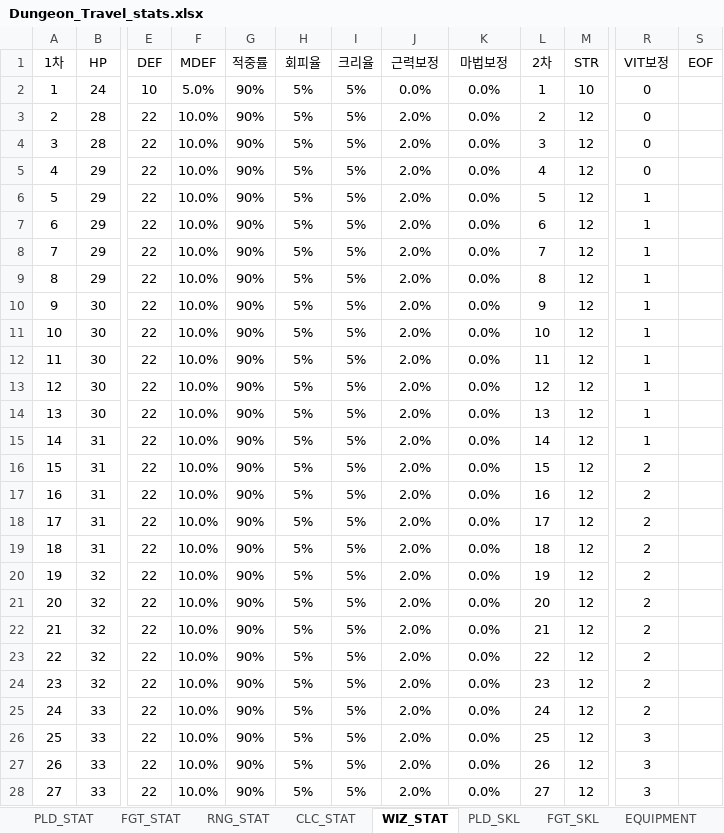
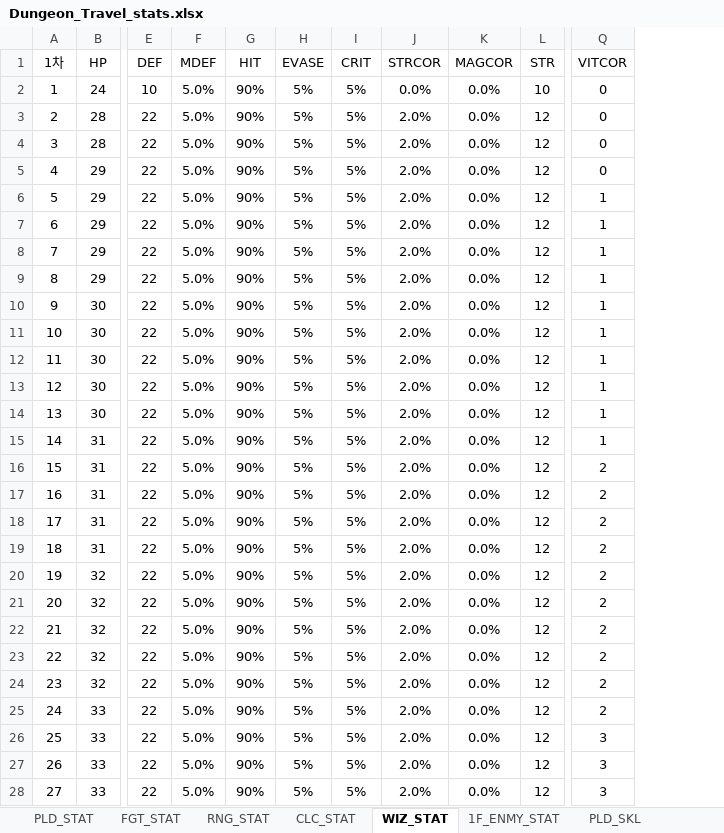
Before and after one commit to machamy/Dungeon-Travel, an Excel workbook: Assets/Dungeon_Travel_stats.xlsx, sheet WIZ_STAT, drawn as a sheet; only a part is shown, gaps mark what is left out; values as stored, in another font and other column widths than the file's, no borders; charts and pictures not drawn; removed rows and columns are numbered as before the commit, all else as after; the diff covers the shown part only; the diff names each change by its address in the sheet, - before the commit and + after, or states it on an @@ line.

```diff
--- a/Assets/Dungeon_Travel_stats.xlsx (sheet WIZ_STAT)
+++ b/Assets/Dungeon_Travel_stats.xlsx (sheet WIZ_STAT)
+sheet tab: 1F_ENMY_STAT
-column L (2차), rows 2-28: 1 | 2 | 3 | 4 | 5 | 6 | 7 | 8 | 9 | 10 | 11 | 12 | 13 | 14 | 15 | 16 | 17 | 18 | 19 | 20 | 21 | 22 | 23 | 24 | 25 | 26 | 27
-column S (EOF), empty
-G1: 적중률
+G1: HIT
-H1: 회피율
+H1: EVASE
-I1: 크리율
+I1: CRIT
-J1: 근력보정
+J1: STRCOR
-K1: 마법보정
+K1: MAGCOR
-Q1: VIT보정
+Q1: VITCOR
-F3:F28 (MDEF): 10.0%
+F3:F28 (MDEF): 5.0%
```
Also changed, not shown: other rows of this sheet, sheet CLC_STAT, sheet RNG_STAT, sheet PLD_STAT, sheet FGT_STAT, sheet EQUIPMENT, sheet FGT_SKL, 1 more sheet, formulas that keep their value, charts or pictures, 4 other files.
